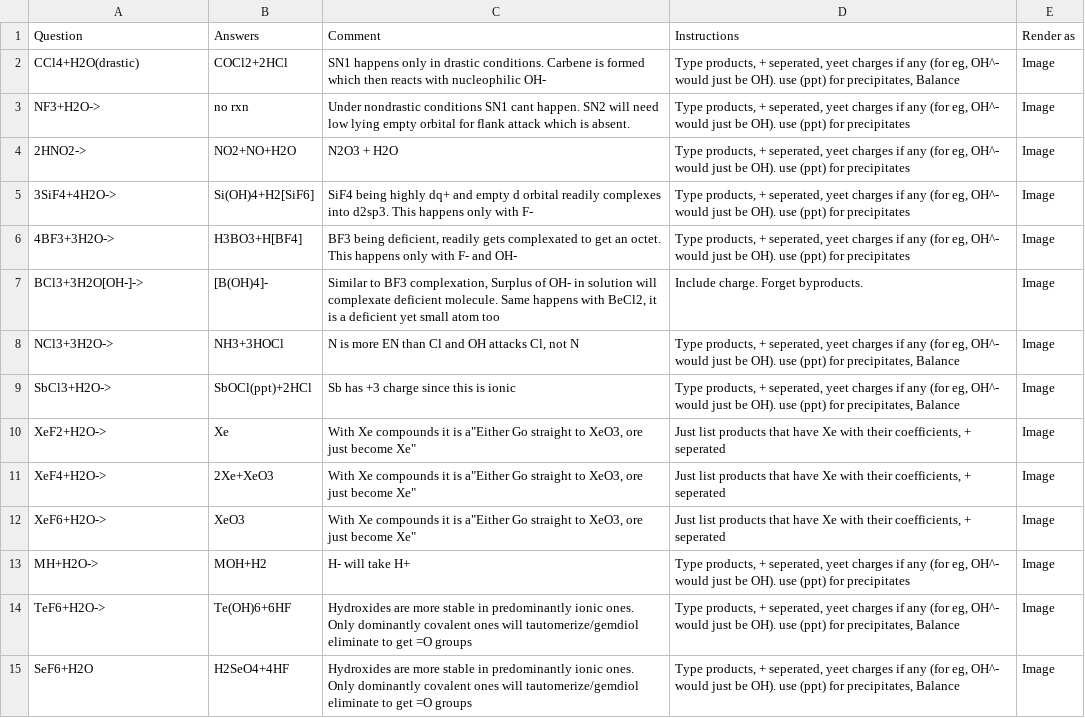
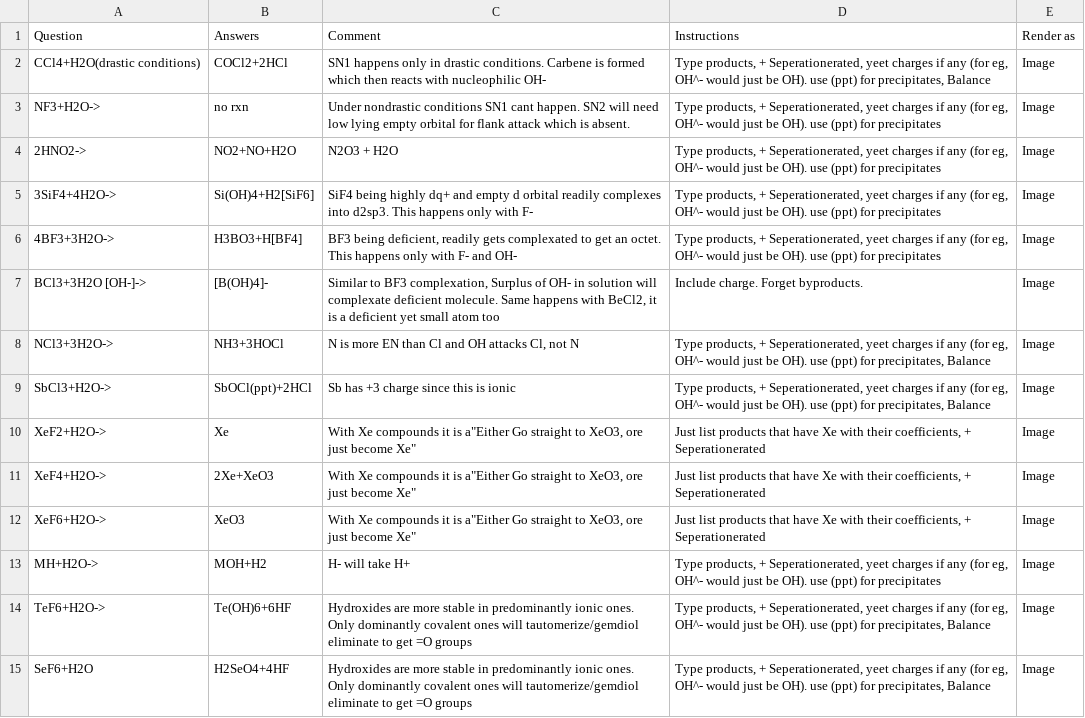
Before and after one commit to RishiNandha/Kossel, a CSV file: reactions.csv, drawn as a sheet; only a part is shown; the diff covers the shown part only; the diff names each change by its address in the sheet, - before the commit and + after, or states it on an @@ line.

Commit message:
Tried & True - v1.21

```diff
--- a/reactions.csv
+++ b/reactions.csv
-A2 (Question): CCl4+H2O(drastic)
+A2 (Question): CCl4+H2O(drastic conditions)
-D2 (Instructions): …products, + seperated, yeet charges…
+D2 (Instructions): …products, + Seperationerated, yeet charges…
-D3:D6 (Instructions): …products, + seperated, yeet charges…
+D3:D6 (Instructions): …products, + Seperationerated, yeet charges…
-A7 (Question): BCl3+3H2O[OH-]->
+A7 (Question): BCl3+3H2O [OH-]->
-D8:D9 (Instructions): …products, + seperated, yeet charges…
+D8:D9 (Instructions): …products, + Seperationerated, yeet charges…
-D10:D12 (Instructions): …coefficients, + seperated
+D10:D12 (Instructions): …coefficients, + Seperationerated
-D13 (Instructions): …products, + seperated, yeet charges…
+D13 (Instructions): …products, + Seperationerated, yeet charges…
-D14:D15 (Instructions): …products, + seperated, yeet charges…
+D14:D15 (Instructions): …products, + Seperationerated, yeet charges…
```
Also changed, not shown: 1 added row and 52 edited cells elsewhere in this file.
